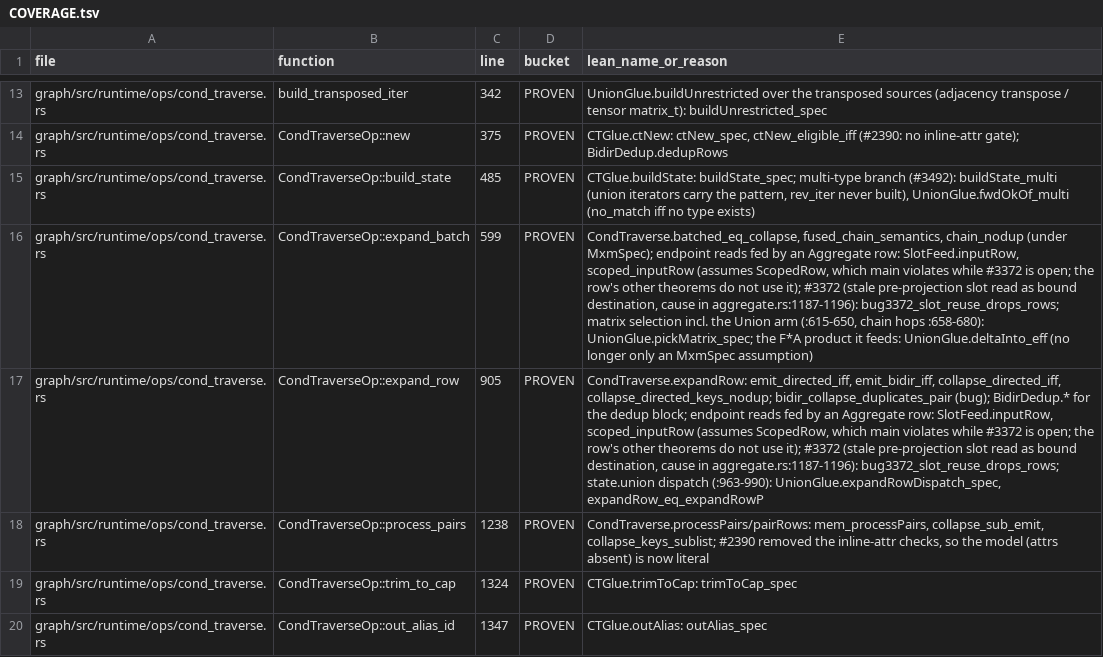
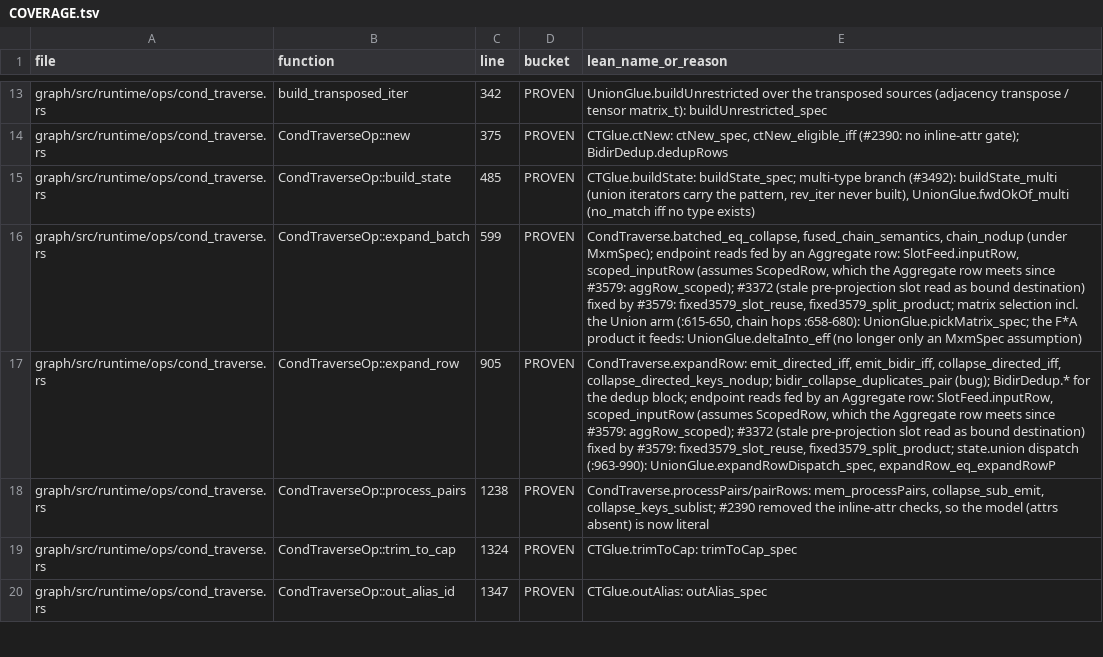
Before and after one commit to FalkorDB/FalkorDB, a TSV file: proofs/ops_traverse/COVERAGE.tsv, drawn as a sheet; only a part is shown, gaps mark what is left out; the diff names each change by its address in the sheet, - before the commit and + after, or states it on an @@ line.

```diff
--- a/proofs/ops_traverse/COVERAGE.tsv
+++ b/proofs/ops_traverse/COVERAGE.tsv
-E16 (lean_name_or_reason): …ScopedRow, which main violates while #3372 is open; the row's other theorems do not use it); #3372 (stale pre-projection slot read as bound destination, cause in aggregate.rs:1187-1196): bug3372_slot_reuse_drops_rows; matrix selection…
+E16 (lean_name_or_reason): …ScopedRow, which the Aggregate row meets since #3579: aggRow_scoped); #3372 (stale pre-projection slot read as bound destination) fixed by #3579: fixed3579_slot_reuse, fixed3579_split_product; matrix selection…
-E17 (lean_name_or_reason): …ScopedRow, which main violates while #3372 is open; the row's other theorems do not use it); #3372 (stale pre-projection slot read as bound destination, cause in aggregate.rs:1187-1196): bug3372_slot_reuse_drops_rows; state.union dispatch…
+E17 (lean_name_or_reason): …ScopedRow, which the Aggregate row meets since #3579: aggRow_scoped); #3372 (stale pre-projection slot read as bound destination) fixed by #3579: fixed3579_slot_reuse, fixed3579_split_product; state.union dispatch…
```
Also changed, not shown: proofs/ops_aggregate/COVERAGE.tsv, 11 other files.
